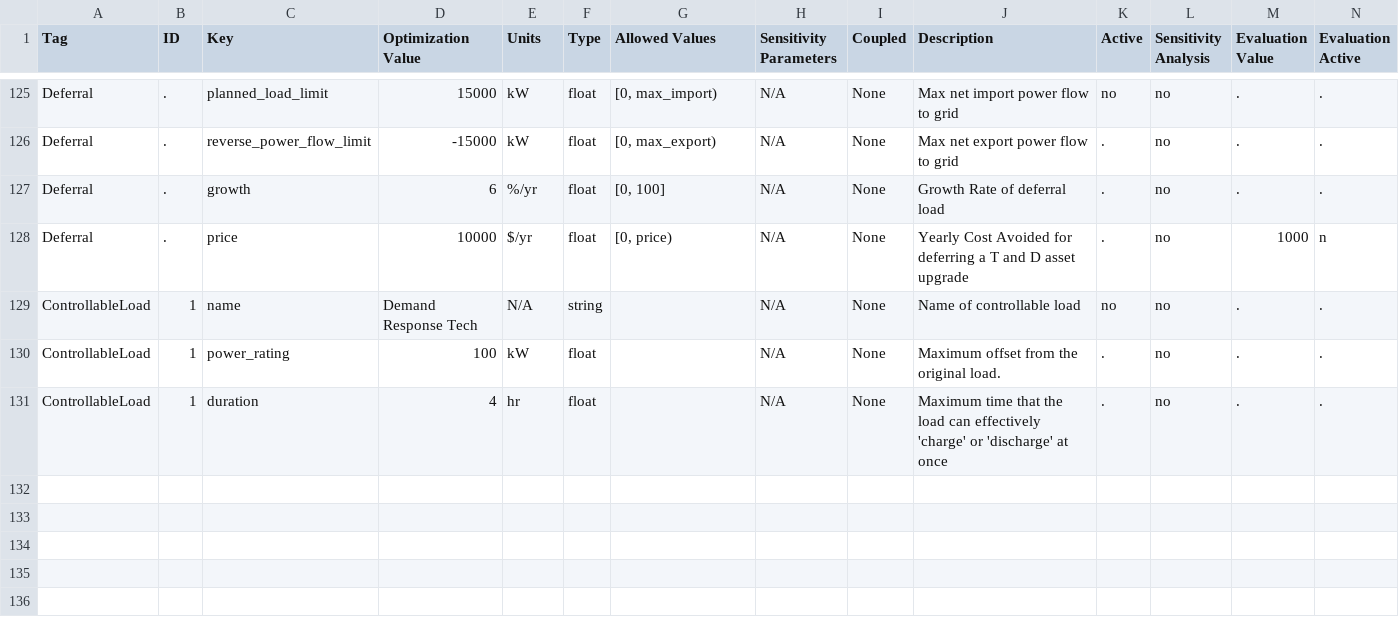
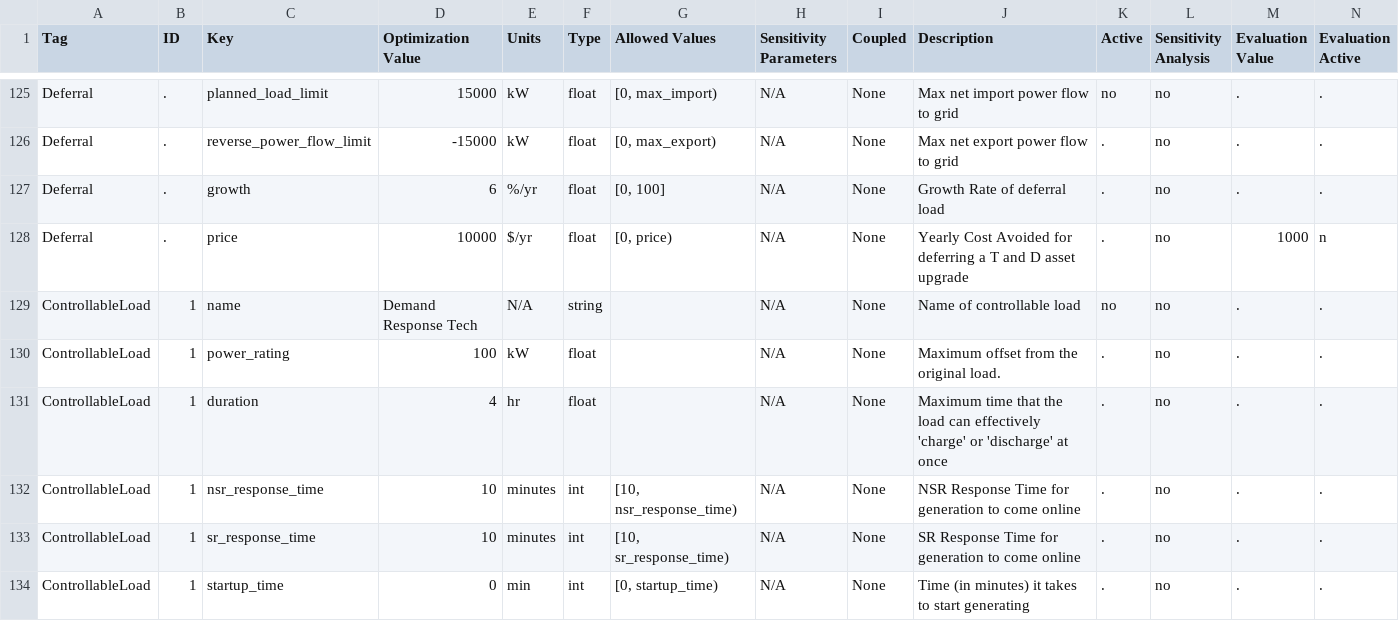
Before and after one commit to irizvanoghlu/Avantus, a CSV file: Model_Parameters_Template_DER.csv, drawn as a sheet; only a part is shown, gaps mark what is left out; rows hold the shown columns only; the diff names each change by its address in the sheet, - before the commit and + after, or states it on an @@ line.

Commit message:
defining controllable load's ability to participate in markets

```diff
--- a/Model_Parameters_Template_DER.csv
+++ b/Model_Parameters_Template_DER.csv
+row 132: ControllableLoad | 1 | nsr_response_time | 10 | minutes | int | [10, nsr_response_time) | N/A | None | NSR Response Time for generation to come online | . | no | . | .
+row 133: ControllableLoad | 1 | sr_response_time | 10 | minutes | int | [10, sr_response_time) | N/A | None | SR Response Time for generation to come online | . | no | . | .
+row 134: ControllableLoad | 1 | startup_time | 0 | min | int | [0, startup_time) | N/A | None | Time (in minutes) it takes to start generating | . | no | . | .
```
Also changed, not shown: 2 other files.
